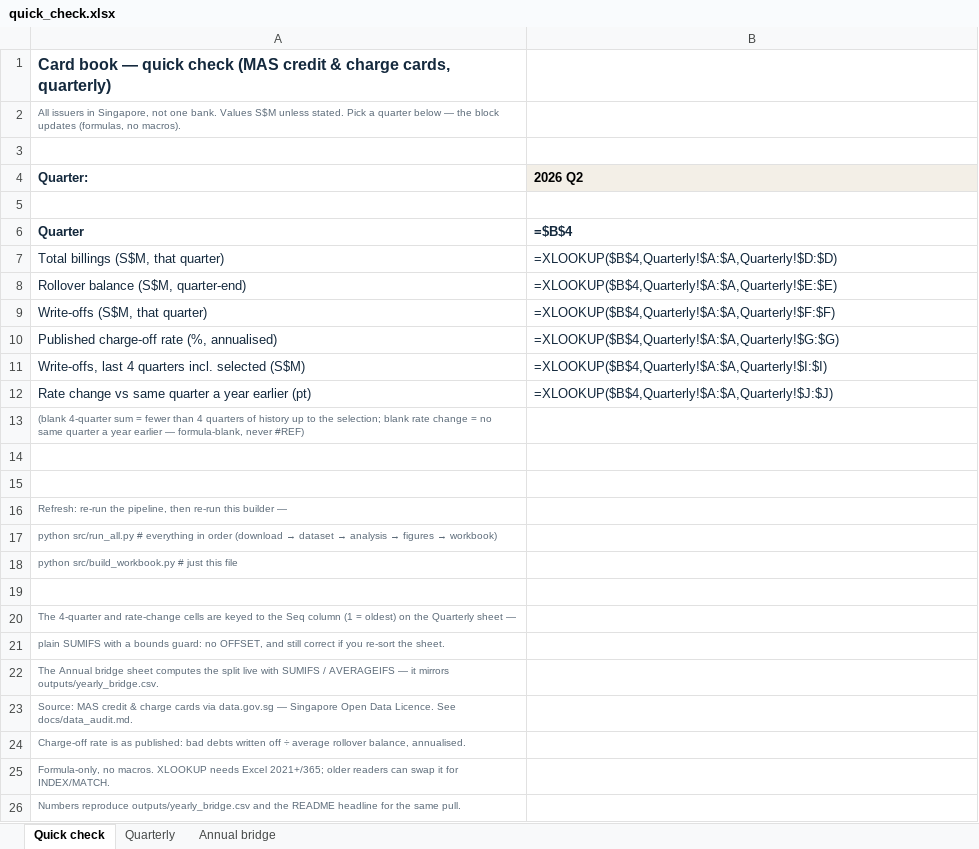
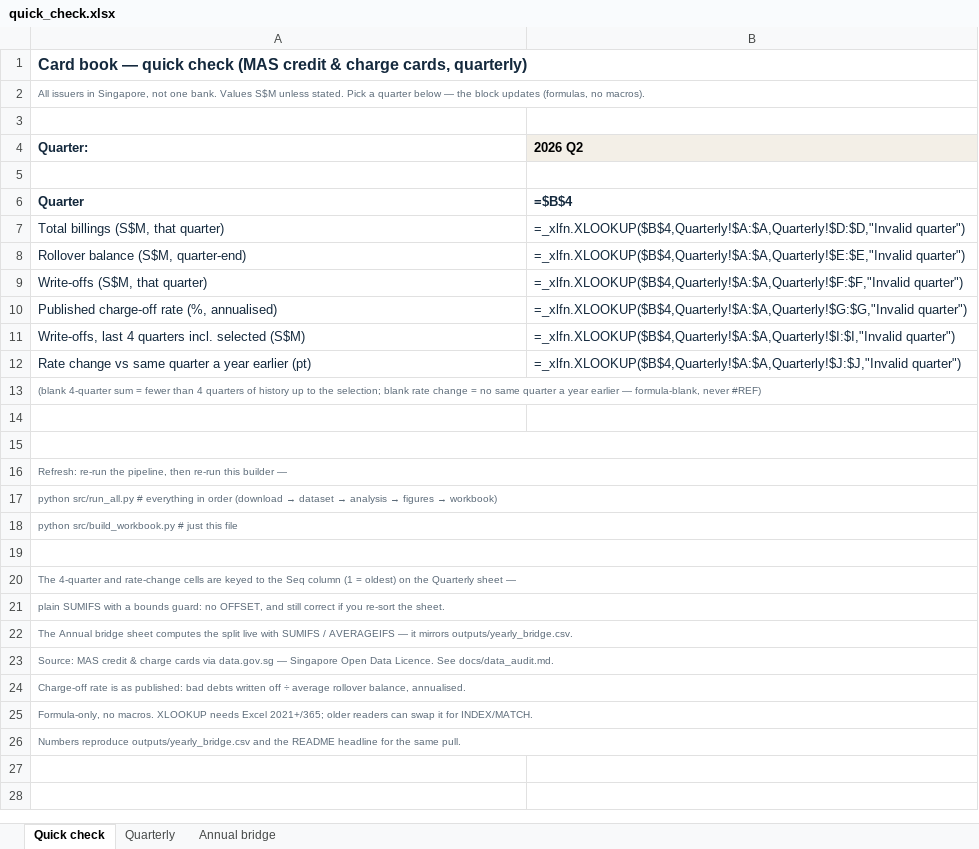
Before and after one commit to faizsaifulnizam/card-book-quality, an Excel workbook: outputs/quick_check.xlsx, sheet Quick check, drawn as a sheet; values as stored, in another font and other column widths than the file's, no borders; formulas without a stored value are shown as written; the diff names each change by its address in the sheet, - before the commit and + after, or states it on an @@ line.

```diff
--- a/outputs/quick_check.xlsx (sheet Quick check)
+++ b/outputs/quick_check.xlsx (sheet Quick check)
+A1:B1 merged
+A2:B2 merged
-B7 (2026 Q2): =XLOOKUP($B$4,Quarterly!$A:$A,Quarterly!$D:$D)
+B7 (2026 Q2): =_xlfn.XLOOKUP($B$4,Quarterly!$A:$A,Quarterly!$D:$D,"Invalid quarter")
-B8 (2026 Q2): =XLOOKUP($B$4,Quarterly!$A:$A,Quarterly!$E:$E)
+B8 (2026 Q2): =_xlfn.XLOOKUP($B$4,Quarterly!$A:$A,Quarterly!$E:$E,"Invalid quarter")
-B9 (2026 Q2): =XLOOKUP($B$4,Quarterly!$A:$A,Quarterly!$F:$F)
+B9 (2026 Q2): =_xlfn.XLOOKUP($B$4,Quarterly!$A:$A,Quarterly!$F:$F,"Invalid quarter")
-B10 (2026 Q2): =XLOOKUP($B$4,Quarterly!$A:$A,Quarterly!$G:$G)
+B10 (2026 Q2): =_xlfn.XLOOKUP($B$4,Quarterly!$A:$A,Quarterly!$G:$G,"Invalid quarter")
-B11 (2026 Q2): =XLOOKUP($B$4,Quarterly!$A:$A,Quarterly!$I:$I)
+B11 (2026 Q2): =_xlfn.XLOOKUP($B$4,Quarterly!$A:$A,Quarterly!$I:$I,"Invalid quarter")
-B12 (2026 Q2): =XLOOKUP($B$4,Quarterly!$A:$A,Quarterly!$J:$J)
+B12 (2026 Q2): =_xlfn.XLOOKUP($B$4,Quarterly!$A:$A,Quarterly!$J:$J,"Invalid quarter")
+A13:B13 merged
+A15:B15 merged
+A16:B16 merged
+A17:B17 merged
+A18:B18 merged
+A19:B19 merged
+A20:B20 merged
+A21:B21 merged
+A22:B22 merged
+A23:B23 merged
+A24:B24 merged
+A25:B25 merged
+A26:B26 merged
```
Also changed, not shown: sheet Quarterly, sheet Annual bridge, 41 other files.
